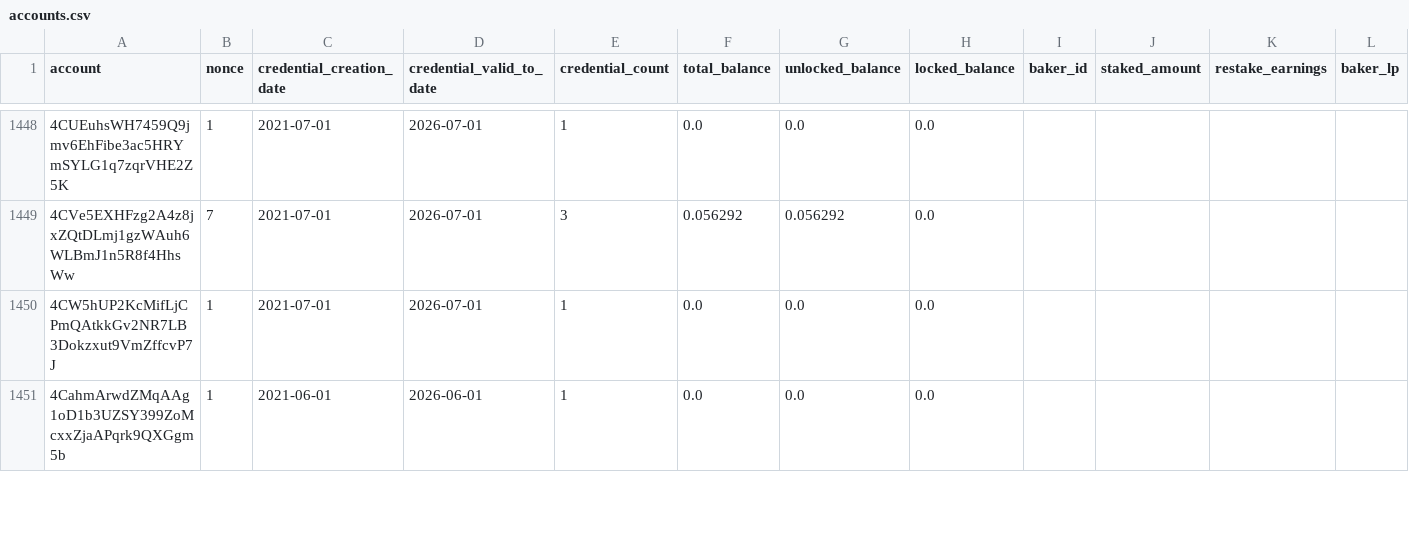
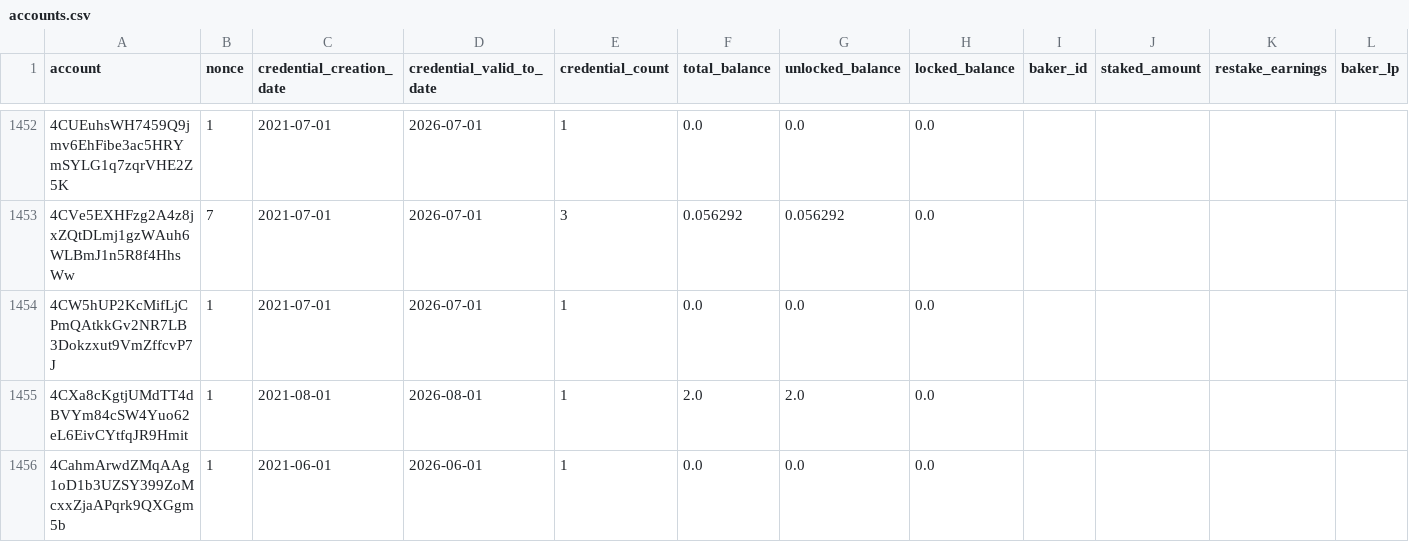
Before and after one commit to ccdexplorer/ccdexplorer-accounts, a CSV file: accounts.csv, drawn as a sheet; only a part is shown, gaps mark what is left out; rows hold the shown columns only; the diff covers the shown part only; the diff names each change by its address in the sheet, - before the commit and + after, or states it on an @@ line.

Commit message:
2021-11-17

```diff
--- a/accounts.csv
+++ b/accounts.csv
+row 1455: 4CXa8cKgtjUMdTT4dBVYm84cSW4Yuo62eL6EivCYtfqJR9Hmit | 1 | 2021-08-01 | 2026-08-01 | 1 | 2.0 | 2.0 | 0.0
```
Also changed, not shown: 5 added rows and 84 edited cells elsewhere in this file.
